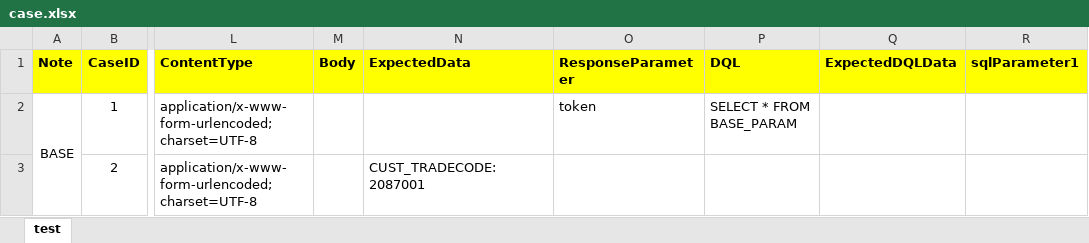
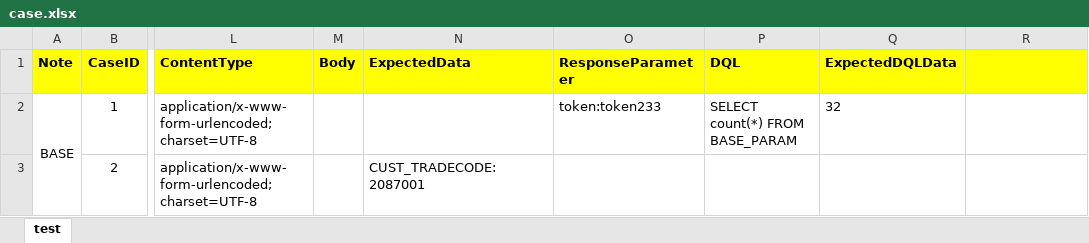
Before and after one commit to pw-z/pw-z.github.io, an Excel workbook: code/api-autotest-tool/case/case.xlsx, sheet test, drawn as a sheet; only a part is shown, gaps mark what is left out; values as stored, in another font and other column widths than the file's, no borders; the diff names each change by its address in the sheet, - before the commit and + after, or states it on an @@ line.

Commit message:
api-autotest-tool v0.1 basic functions -> done.

```diff
--- a/code/api-autotest-tool/case/case.xlsx (sheet test)
+++ b/code/api-autotest-tool/case/case.xlsx (sheet test)
-R1: sqlParameter1
+R1: (empty)
-O2 (ResponseParameter): token
+O2 (ResponseParameter): token:token233
-P2 (DQL): SELECT * FROM BASE_PARAM
+P2 (DQL): SELECT count(*) FROM BASE_PARAM
-Q2 (ExpectedDQLData): (empty)
+Q2 (ExpectedDQLData): 32
```
Also changed, not shown: 9 other files.
